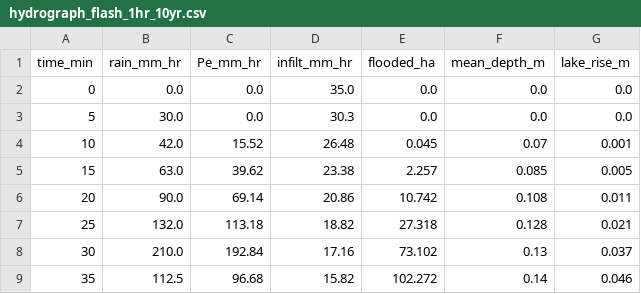
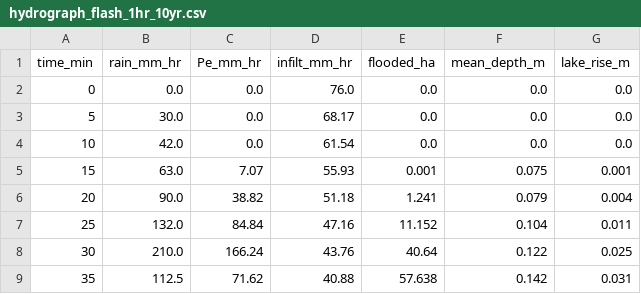
Before and after one commit to legel/deepearth, a CSV file: models/flood_hydrology/simulation/outputs/hydrograph_flash_1hr_10yr.csv, drawn as a sheet; only a part is shown; the diff covers the shown part only.

```diff
--- a/models/flood_hydrology/simulation/outputs/hydrograph_flash_1hr_10yr.csv
+++ b/models/flood_hydrology/simulation/outputs/hydrograph_flash_1hr_10yr.csv
@@ -1,9 +1,9 @@
 time_min,rain_mm_hr,Pe_mm_hr,infilt_mm_hr,flooded_ha,mean_depth_m,lake_rise_m
-0,0.0,0.0,35.0,0.0,0.0,0.0
-5,30.0,0.0,30.3,0.0,0.0,0.0
-10,42.0,15.52,26.48,0.045,0.07,0.001
-15,63.0,39.62,23.38,2.257,0.085,0.005
-20,90.0,69.14,20.86,10.742,0.108,0.011
-25,132.0,113.18,18.82,27.318,0.128,0.021
-30,210.0,192.84,17.16,73.102,0.13,0.037
-35,112.5,96.68,15.82,102.272,0.14,0.046
+0,0.0,0.0,76.0,0.0,0.0,0.0
+5,30.0,0.0,68.17,0.0,0.0,0.0
+10,42.0,0.0,61.54,0.0,0.0,0.0
+15,63.0,7.07,55.93,0.001,0.075,0.001
+20,90.0,38.82,51.18,1.241,0.079,0.004
+25,132.0,84.84,47.16,11.152,0.104,0.011
+30,210.0,166.24,43.76,40.64,0.122,0.025
+35,112.5,71.62,40.88,57.638,0.142,0.031
```
Also changed, not shown: 25 edited cells elsewhere in this file, models/flood_hydrology/simulation/outputs/hydrograph_flash_1hr_100yr.csv, models/flood_hydrology/simulation/outputs/hydrograph_sustained_12hr_100yr.csv, 14 other files.
